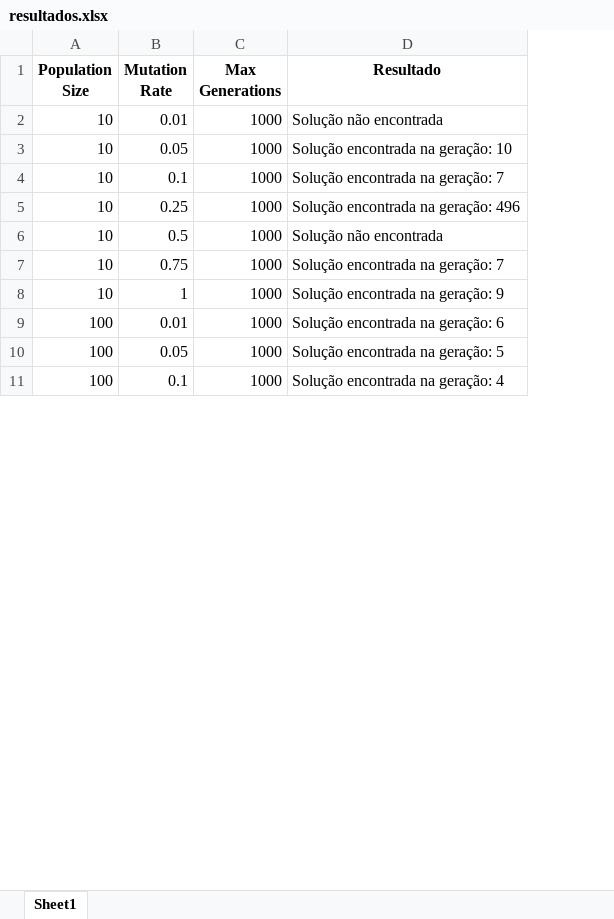
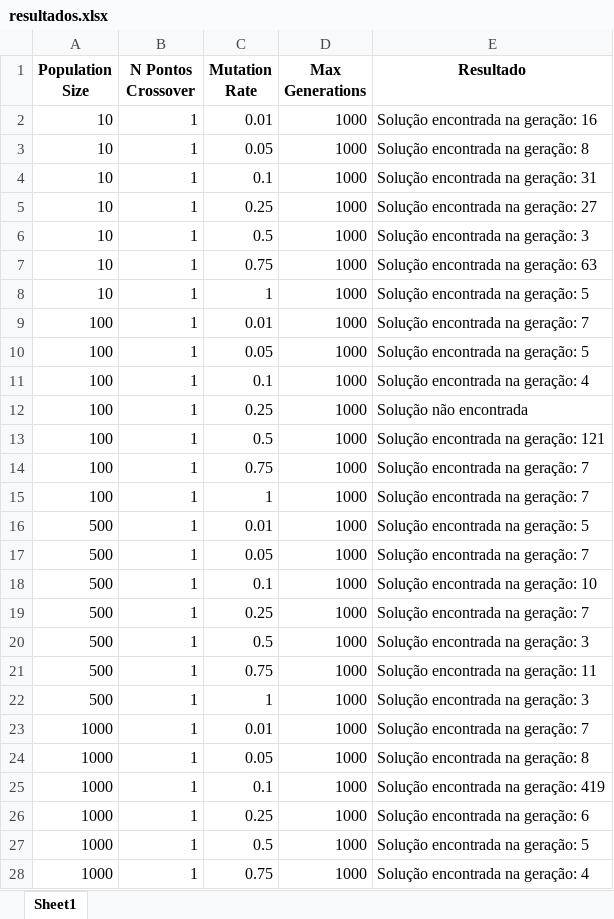
Before and after one commit to MarioJOP/atividade_computacao_evolutiva, an Excel workbook: resultados.xlsx, sheet Sheet1, drawn as a sheet; only a part is shown; values as stored, in another font and other column widths than the file's, no borders; addresses are those after the commit; the diff covers the shown part only; the diff names each change by its address in the sheet, - before the commit and + after, or states it on an @@ line.

Commit message:
add n point crossover

```diff
--- a/resultados.xlsx (sheet Sheet1)
+++ b/resultados.xlsx (sheet Sheet1)
+column B (N Pontos Crossover), rows 2-11: all 1
-E2 (Resultado): Solução não encontrada
+E2 (Resultado): Solução encontrada na geração: 16
-E3 (Resultado): Solução encontrada na geração: 10
+E3 (Resultado): Solução encontrada na geração: 8
-E4 (Resultado): Solução encontrada na geração: 7
+E4 (Resultado): Solução encontrada na geração: 31
-E5 (Resultado): Solução encontrada na geração: 496
+E5 (Resultado): Solução encontrada na geração: 27
-E6 (Resultado): Solução não encontrada
+E6 (Resultado): Solução encontrada na geração: 3
-E7 (Resultado): Solução encontrada na geração: 7
+E7 (Resultado): Solução encontrada na geração: 63
-E8 (Resultado): Solução encontrada na geração: 9
+E8 (Resultado): Solução encontrada na geração: 5
-E9 (Resultado): Solução encontrada na geração: 6
+E9 (Resultado): Solução encontrada na geração: 7
+row 12: 100 | 1 | 0.25 | 1000 | Solução não encontrada
+row 13: 100 | 1 | 0.5 | 1000 | Solução encontrada na geração: 121
+row 14: 100 | 1 | 0.75 | 1000 | Solução encontrada na geração: 7
+row 15: 100 | 1 | 1 | 1000 | Solução encontrada na geração: 7
+row 16: 500 | 1 | 0.01 | 1000 | Solução encontrada na geração: 5
+row 17: 500 | 1 | 0.05 | 1000 | Solução encontrada na geração: 7
+row 18: 500 | 1 | 0.1 | 1000 | Solução encontrada na geração: 10
+row 19: 500 | 1 | 0.25 | 1000 | Solução encontrada na geração: 7
+row 20: 500 | 1 | 0.5 | 1000 | Solução encontrada na geração: 3
+row 21: 500 | 1 | 0.75 | 1000 | Solução encontrada na geração: 11
+row 22: 500 | 1 | 1 | 1000 | Solução encontrada na geração: 3
+row 23: 1000 | 1 | 0.01 | 1000 | Solução encontrada na geração: 7
+row 24: 1000 | 1 | 0.05 | 1000 | Solução encontrada na geração: 8
+row 25: 1000 | 1 | 0.1 | 1000 | Solução encontrada na geração: 419
+row 26: 1000 | 1 | 0.25 | 1000 | Solução encontrada na geração: 6
+row 27: 1000 | 1 | 0.5 | 1000 | Solução encontrada na geração: 5
+row 28: 1000 | 1 | 0.75 | 1000 | Solução encontrada na geração: 4
```
Also changed, not shown: 88 added rows and 20 edited cells elsewhere in this sheet, 2 other files.
